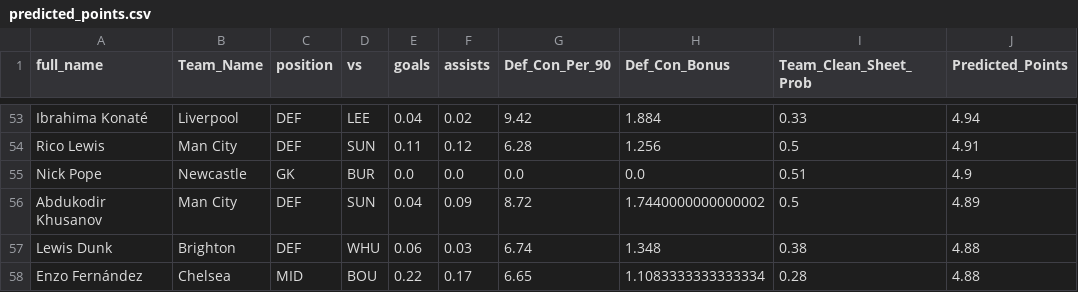
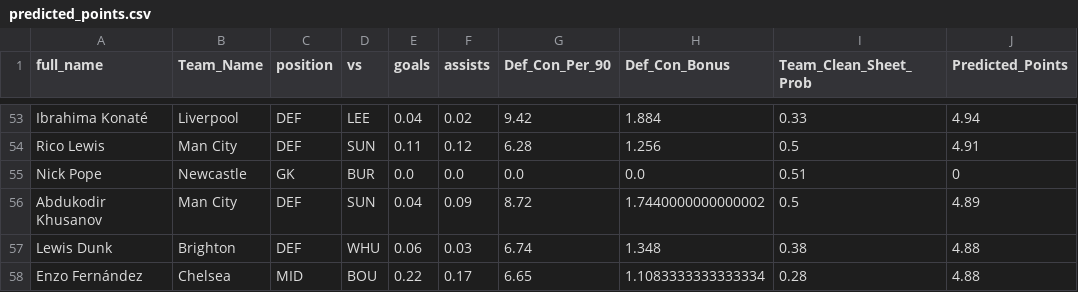
Before and after one commit to Asem34/DataXFpl, a CSV file: predicted_points.csv, drawn as a sheet; only a part is shown, gaps mark what is left out.

Commit message:
Update predicted_points.csv

```diff
--- a/predicted_points.csv
+++ b/predicted_points.csv
@@ -54,3 +54,3 @@ Ibrahima Konaté,Liverpool,DEF,LEE,0.04,0.02,9.42,1.884,0.33,4.94
 Rico Lewis,Man City,DEF,SUN,0.11,0.12,6.28,1.256,0.5,4.91
-Nick Pope,Newcastle,GK,BUR,0.0,0.0,0.0,0.0,0.51,4.9
+Nick Pope,Newcastle,GK,BUR,0.0,0.0,0.0,0.0,0.51,0
 Abdukodir Khusanov,Man City,DEF,SUN,0.04,0.09,8.72,1.7440000000000002,0.5,4.89
```
